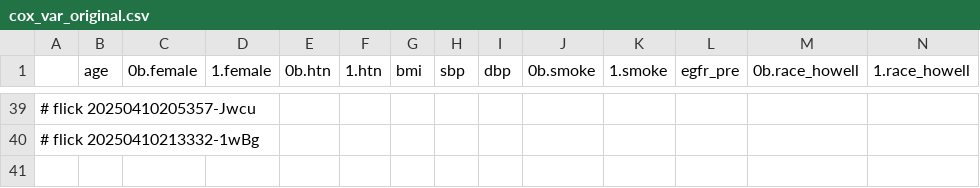
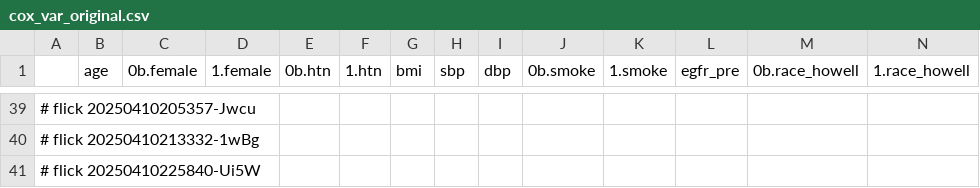
Before and after one commit to abikesa/hologram, a CSV file: kitabo/ensi/nis/App/assets/csv/cox_var_original.csv, drawn as a sheet; only a part is shown, gaps mark what is left out; rows hold the shown columns only; the diff names each change by its address in the sheet, - before the commit and + after, or states it on an @@ line.

Commit message:
kitabo/ensi/nis/App/assets/csv/cox_var_original.csv

```diff
--- a/kitabo/ensi/nis/App/assets/csv/cox_var_original.csv
+++ b/kitabo/ensi/nis/App/assets/csv/cox_var_original.csv
+row 41: # flick 20250410225840-Ui5W
```
